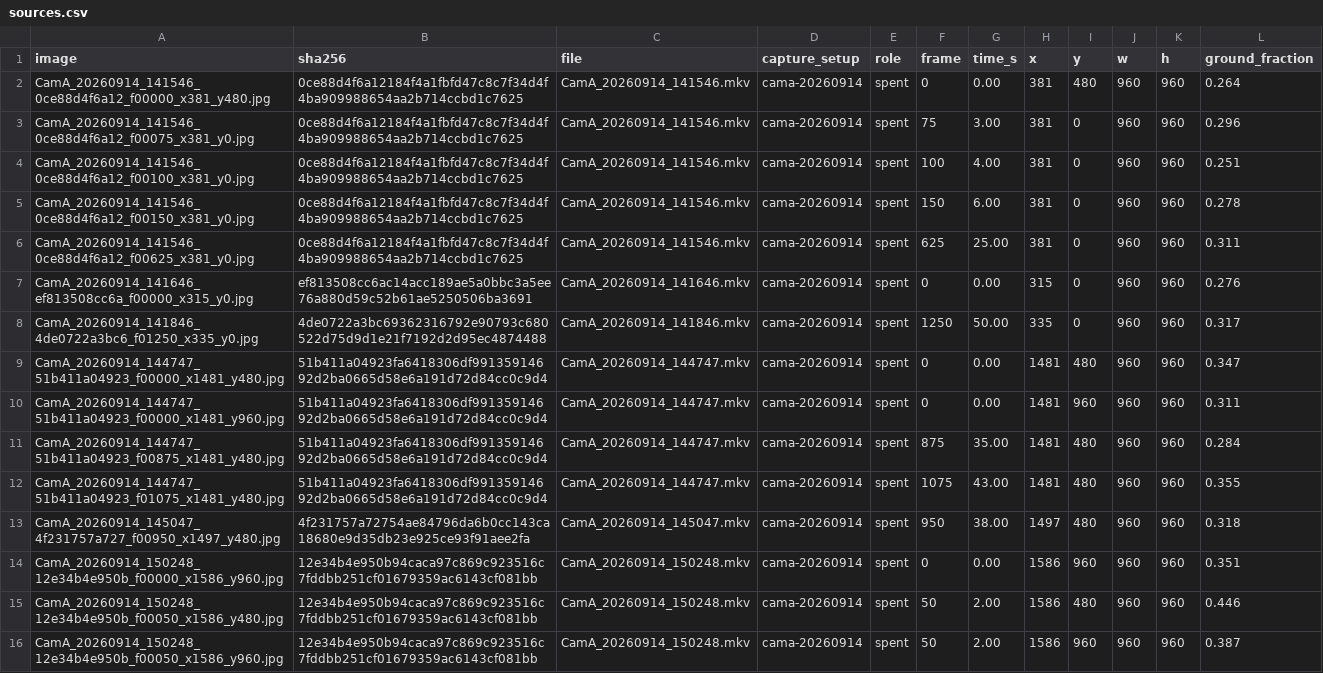
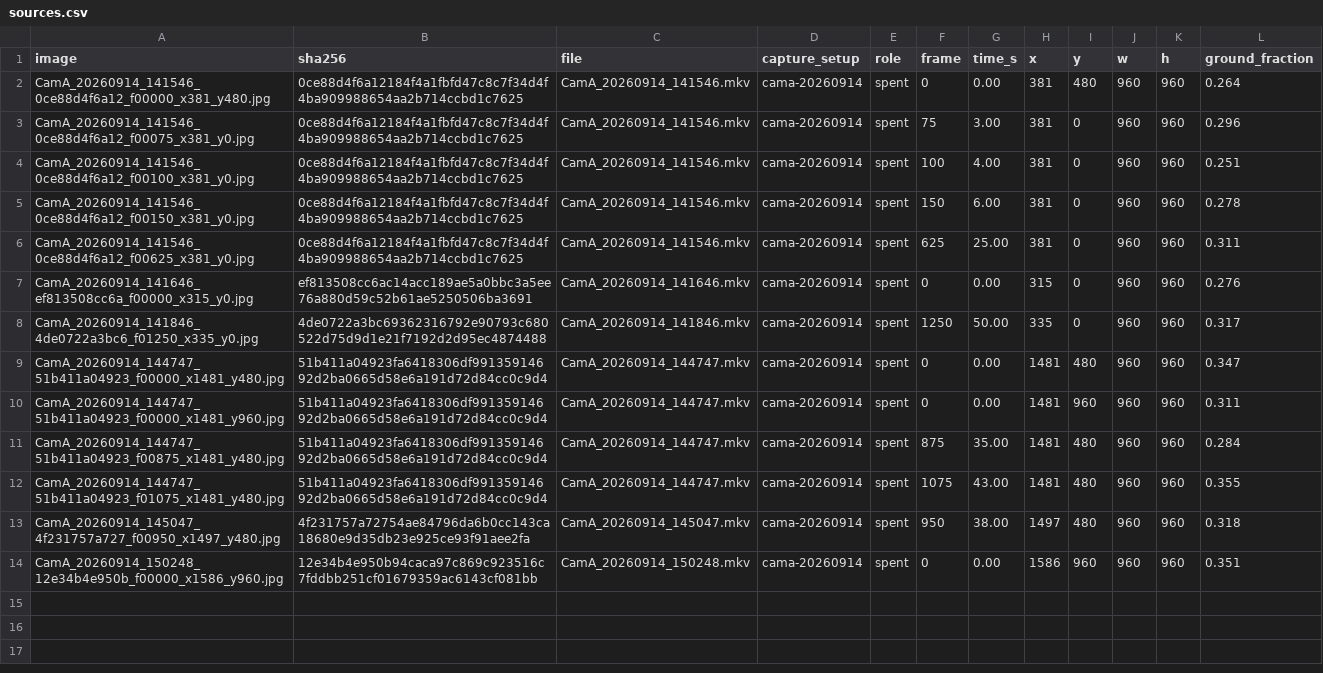
Before and after one commit to Asgard-Ltd-R-D/KanatBackend, a CSV file: ImageRecognitionService/data/negatives/sources.csv, drawn as a sheet; the diff names each change by its address in the sheet, - before the commit and + after, or states it on an @@ line.

```diff
--- a/ImageRecognitionService/data/negatives/sources.csv
+++ b/ImageRecognitionService/data/negatives/sources.csv
-row 15: CamA_20260914_150248_12e34b4e950b_f00050_x1586_y480.jpg | 12e34b4e950b94caca97c869c923516c7fddbb251cf01679359ac6143cf081bb | CamA_20260914_150248.mkv | cama-20260914 | spent | 50 | 2.00 | 1586 | 480 | 960 | 960 | 0.446
-row 16: CamA_20260914_150248_12e34b4e950b_f00050_x1586_y960.jpg | 12e34b4e950b94caca97c869c923516c7fddbb251cf01679359ac6143cf081bb | CamA_20260914_150248.mkv | cama-20260914 | spent | 50 | 2.00 | 1586 | 960 | 960 | 960 | 0.387
```
Also changed, not shown: 3 other files.
